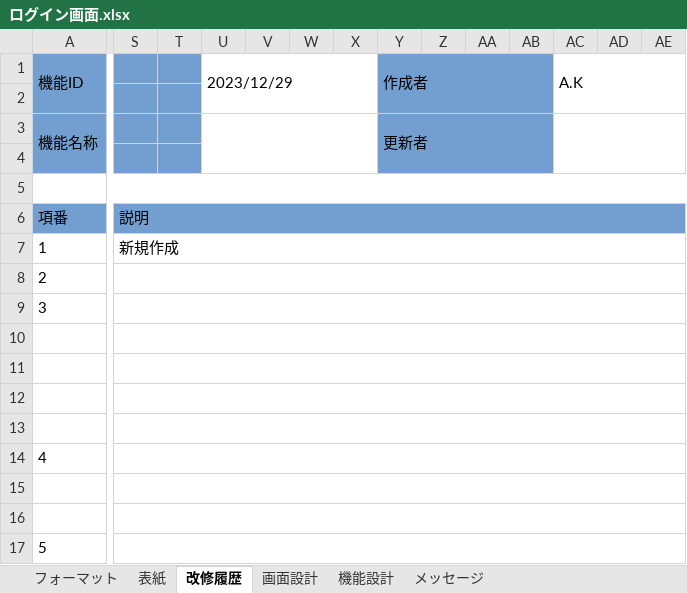
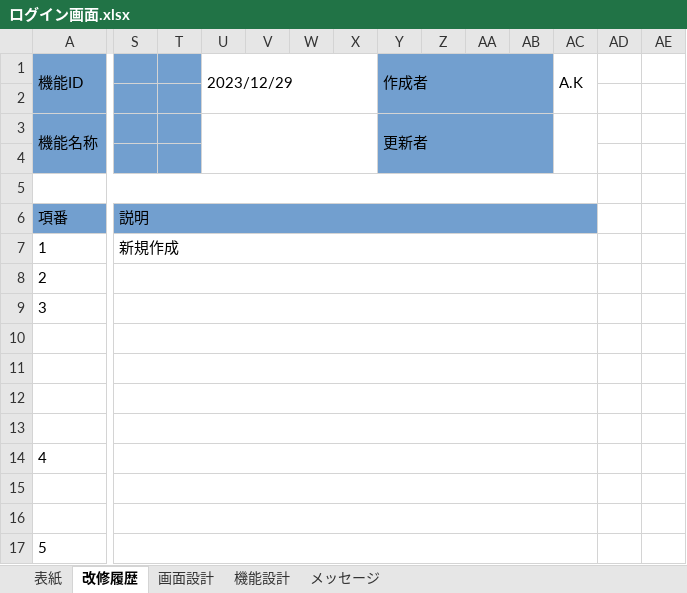
Before and after one commit to kakusan0/web, an Excel workbook: src/main/resources/基本設計書/ログイン画面.xlsx, sheet 改修履歴, drawn as a sheet; only a part is shown, gaps mark what is left out; values as stored, in another font and other column widths than the file's, no borders; the diff covers the shown part only; the diff names each change by its address in the sheet, - before the commit and + after, or states it on an @@ line.

```diff
--- a/src/main/resources/基本設計書/ログイン画面.xlsx (sheet 改修履歴)
+++ b/src/main/resources/基本設計書/ログイン画面.xlsx (sheet 改修履歴)
-sheet tab: フォーマット
-AC1:AF2 merged
+AC1:AC2 merged
-AC3:AF4 merged
+AC3:AC4 merged
-A5:AF5 merged
+A5:AC5 merged
-S6:AF6 merged
+S6:AC6 merged
-AD6:AE6 fill: #729FCF
+AD6:AE6 fill: none
-S7:AF7 merged
+S7:AC7 merged
-S8:AF8 merged
+S8:AC8 merged
-S9:AF9 merged
+S9:AC9 merged
-S10:AF10 merged
+S10:AC10 merged
-S11:AF11 merged
+S11:AC11 merged
-S12:AF12 merged
+S12:AC12 merged
-S13:AF13 merged
+S13:AC13 merged
-S14:AF14 merged
+S14:AC14 merged
-S15:AF15 merged
+S15:AC15 merged
-S16:AF16 merged
+S16:AC16 merged
-S17:AF17 merged
+S17:AC17 merged
```
Also changed, not shown: 2 edited cells and cell formats elsewhere in this sheet, formulas that keep their value, 1 other file.
